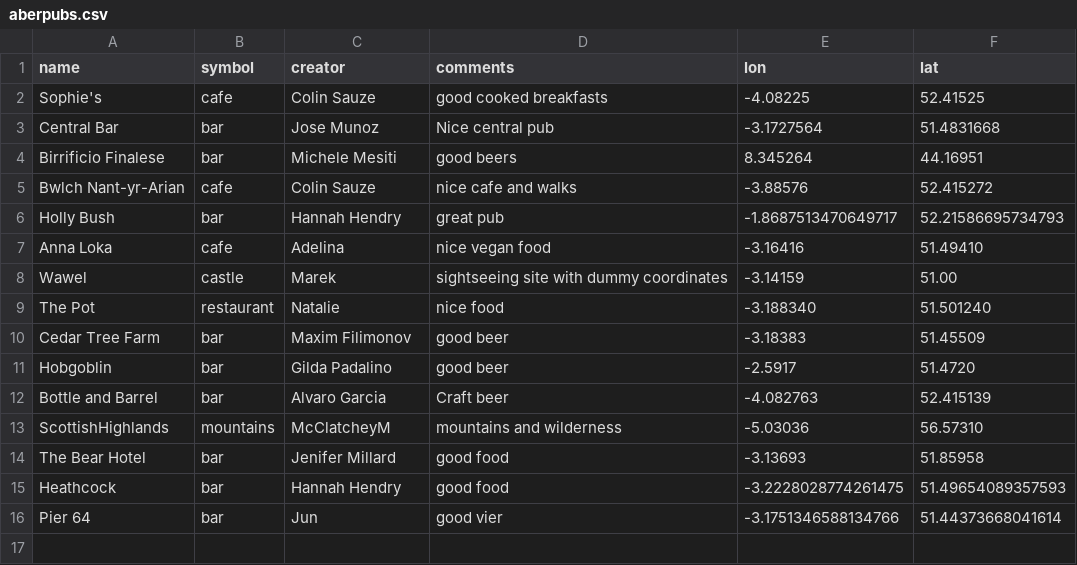
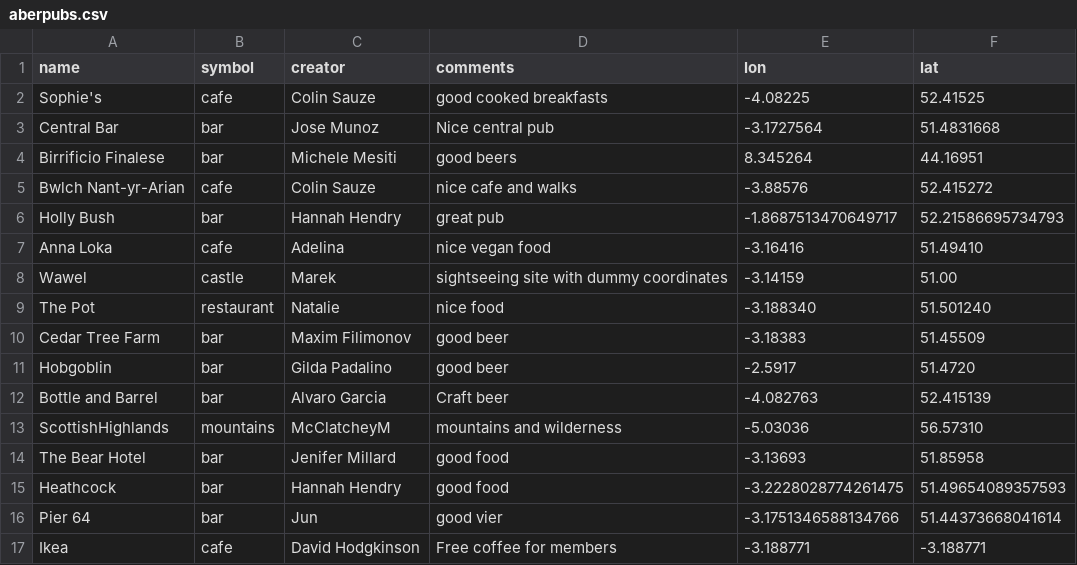
Before and after one commit to colinsauze/aber-pubs, a CSV file: aberpubs.csv, drawn as a sheet.

Commit message:
Update aberpubs.csv

```diff
--- a/aberpubs.csv
+++ b/aberpubs.csv
@@ -16 +16,2 @@ Heathcock, bar, Hannah Hendry, good food, -3.2228028774261475, 51.49654089357593
 Pier 64, bar, Jun, good vier, -3.1751346588134766, 51.44373668041614
+Ikea,cafe,David Hodgkinson,Free coffee for members,-3.188771,-3.188771
```
